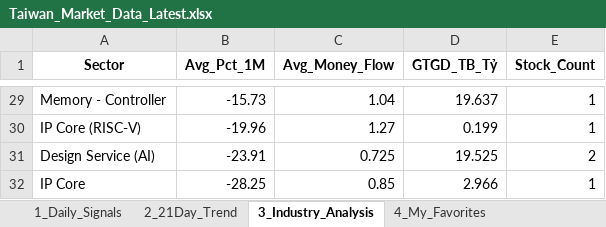
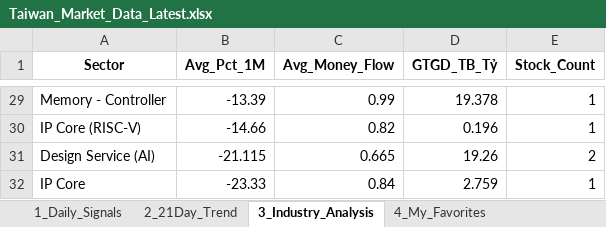
Before and after one commit to chipmoon/dashboard-tw, an Excel workbook: Taiwan_Market_Data_Latest.xlsx, sheet 3_Industry_Analysis, drawn as a sheet; only a part is shown, gaps mark what is left out; values as stored, in another font and other column widths than the file's, no borders; the diff covers the shown part only; the diff names each change by its address in the sheet, - before the commit and + after, or states it on an @@ line.

```diff
--- a/Taiwan_Market_Data_Latest.xlsx (sheet 3_Industry_Analysis)
+++ b/Taiwan_Market_Data_Latest.xlsx (sheet 3_Industry_Analysis)
-B29 (Avg_Pct_1M): -15.73
+B29 (Avg_Pct_1M): -13.39
-C29 (Avg_Money_Flow): 1.04
+C29 (Avg_Money_Flow): 0.99
-D29 (GTGD_TB_Tỷ): 19.637
+D29 (GTGD_TB_Tỷ): 19.378
-B30 (Avg_Pct_1M): -19.96
+B30 (Avg_Pct_1M): -14.66
-C30 (Avg_Money_Flow): 1.27
+C30 (Avg_Money_Flow): 0.82
-D30 (GTGD_TB_Tỷ): 0.199
+D30 (GTGD_TB_Tỷ): 0.196
-B31 (Avg_Pct_1M): -23.91
+B31 (Avg_Pct_1M): -21.115
-C31 (Avg_Money_Flow): 0.725
+C31 (Avg_Money_Flow): 0.665
-D31 (GTGD_TB_Tỷ): 19.525
+D31 (GTGD_TB_Tỷ): 19.26
-B32 (Avg_Pct_1M): -28.25
+B32 (Avg_Pct_1M): -23.33
-C32 (Avg_Money_Flow): 0.85
+C32 (Avg_Money_Flow): 0.84
-D32 (GTGD_TB_Tỷ): 2.966
+D32 (GTGD_TB_Tỷ): 2.759
```
Also changed, not shown: 13 added rows, 13 removed rows and 42 edited cells elsewhere in this sheet, sheet 1_Daily_Signals, sheet 2_21Day_Trend, sheet 4_My_Favorites.
